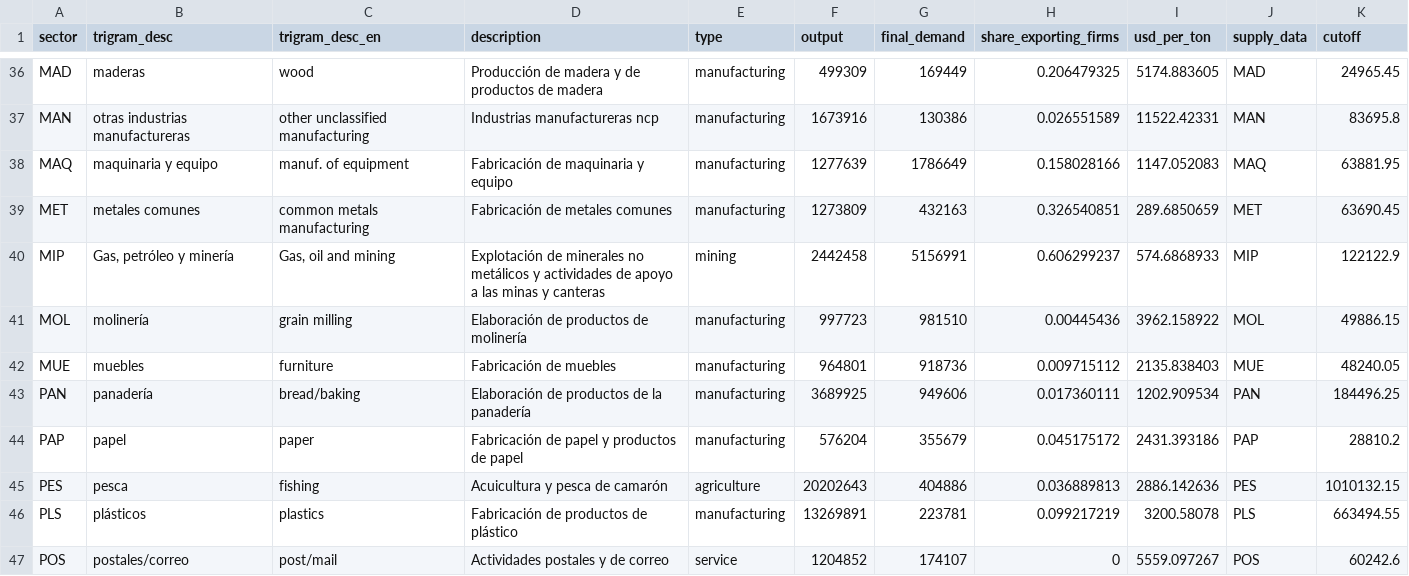
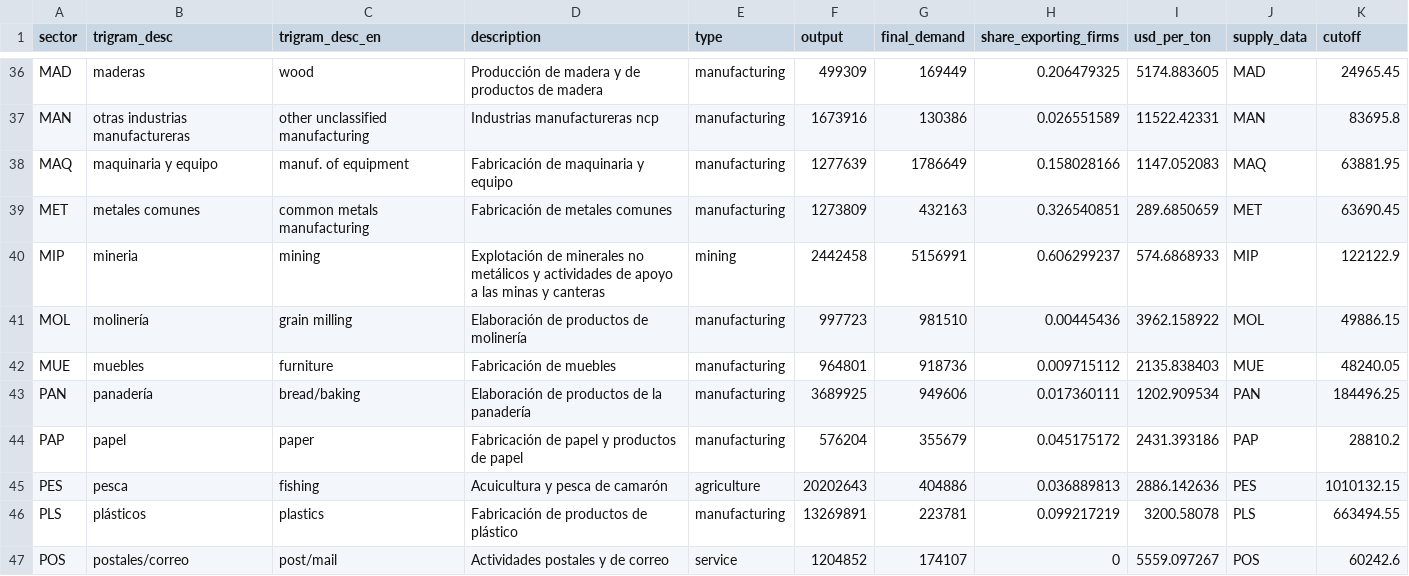
Before and after one commit to ccolon/disrupt-sc, a CSV file: input/Ecuador/National/59sector_2016_sector_table.csv, drawn as a sheet; only a part is shown, gaps mark what is left out.

```diff
--- a/input/Ecuador/National/59sector_2016_sector_table.csv
+++ b/input/Ecuador/National/59sector_2016_sector_table.csv
@@ -39,3 +39,3 @@ MAQ,maquinaria y equipo,manuf. of equipment,Fabricación de maquinaria y equipo,
 MET,metales comunes,common metals manufacturing,Fabricación de metales comunes ,manufacturing,1273809,432163,0.326540851,289.6850659,MET,63690.45
-MIP,"Gas, petróleo y minería","Gas, oil and mining",Explotación de minerales no metálicos y actividades de apoyo a las minas y canteras,mining,2442458,5156991,0.606299237,574.6868933,MIP,122122.9
+MIP,mineria,mining,Explotación de minerales no metálicos y actividades de apoyo a las minas y canteras,mining,2442458,5156991,0.606299237,574.6868933,MIP,122122.9
 MOL,molinería,grain milling,Elaboración de productos de molinería,manufacturing,997723,981510,0.00445436,3962.158922,MOL,49886.15
```
Also changed, not shown: 11 other files.
